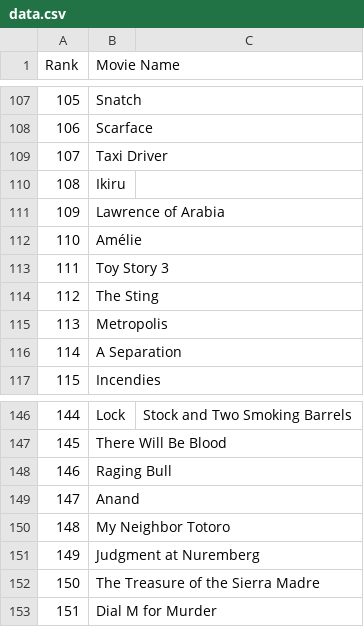
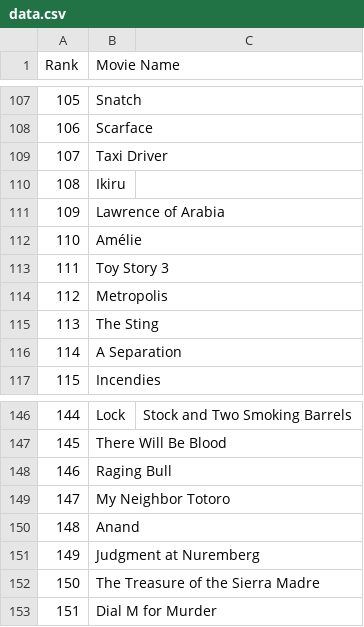
Before and after one commit to crazyuploader/IMDb_Top_50, a CSV file: Data/T200/data.csv, drawn as a sheet; only a part is shown, gaps mark what is left out.

```diff
--- a/Data/T200/data.csv
+++ b/Data/T200/data.csv
@@ -113,4 +113,4 @@ Rank, Movie Name
 111, Toy Story 3
-112, The Sting
-113, Metropolis
+112, Metropolis
+113, The Sting
 114, A Separation
@@ -148,4 +148,4 @@ Rank, Movie Name
 146, Raging Bull
-147, Anand
-148, My Neighbor Totoro
+147, My Neighbor Totoro
+148, Anand
 149, Judgment at Nuremberg
```
Also changed, not shown: 1 other file.
